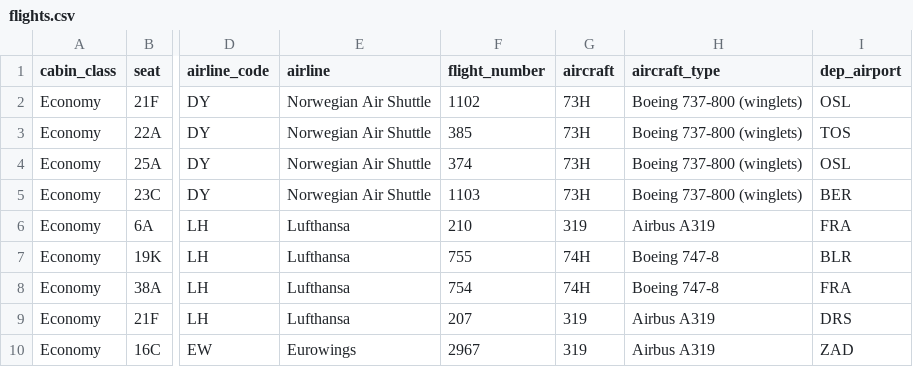
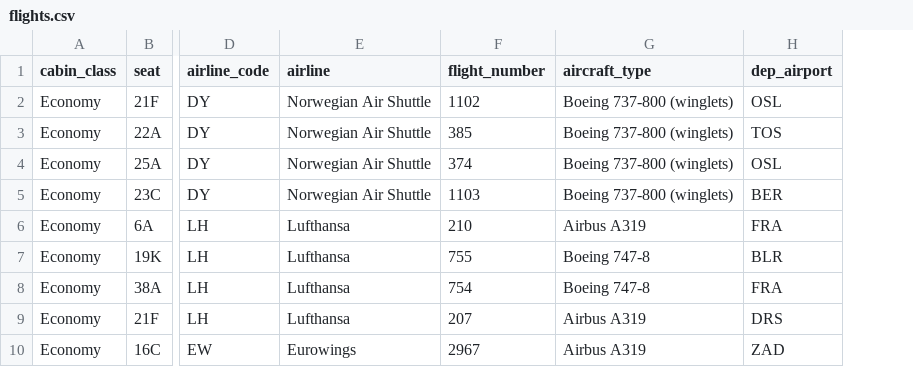
Before and after one commit to surendrark/surendrark.github.io, a CSV file: assets/files/flights.csv, drawn as a sheet; only a part is shown, gaps mark what is left out; the diff names each change by its address in the sheet, - before the commit and + after, or states it on an @@ line.

Commit message:
Refactor code to update aircraft family display and remove unused variables

```diff
--- a/assets/files/flights.csv
+++ b/assets/files/flights.csv
-column G (aircraft), rows 2-10: 73H | 73H | 73H | 73H | 319 | 74H | 74H | 319 | 319
```
Also changed, not shown: 1 other file.
